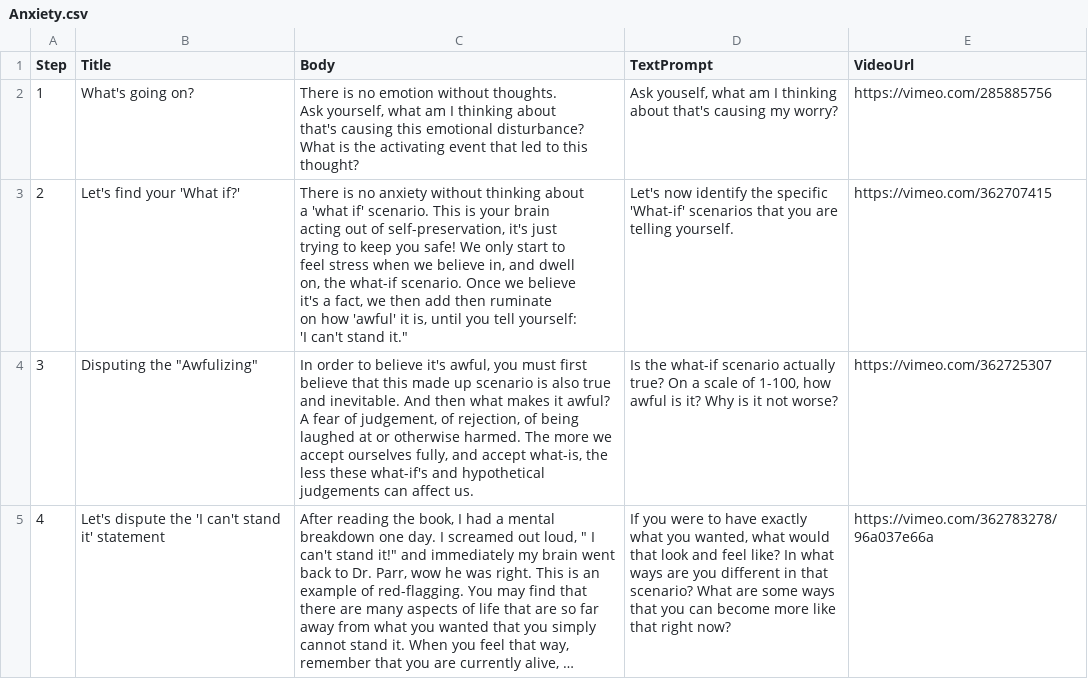
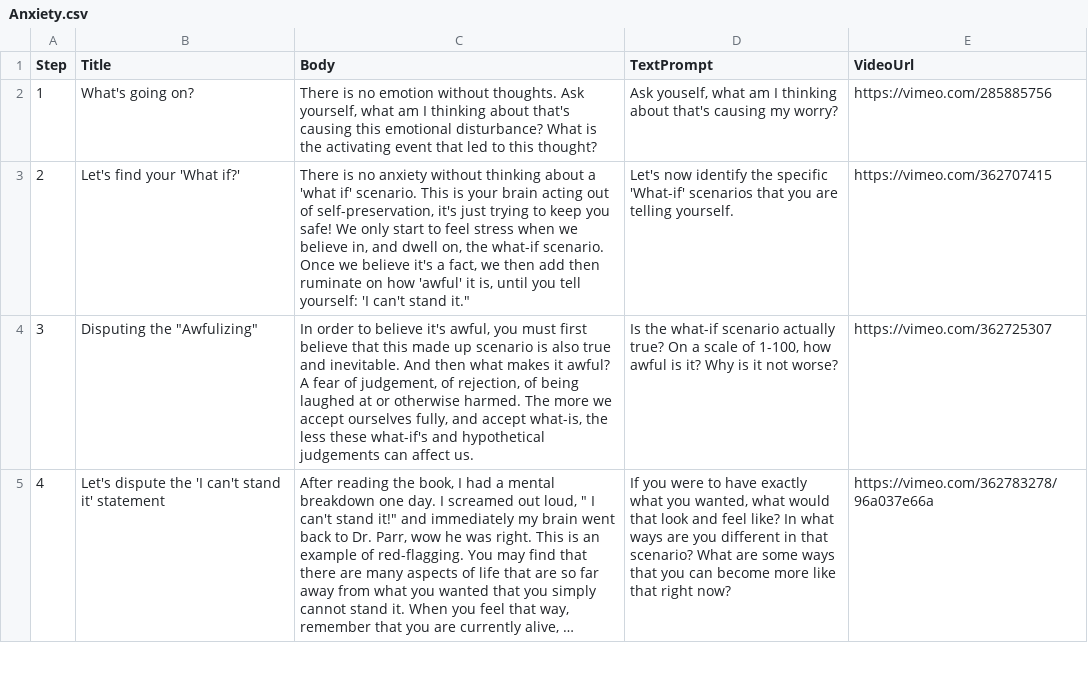
Before and after one commit to maylortaylor/MentalHealthApp, a CSV file: csv-upload-app/csvs/Anxiety.csv, drawn as a sheet; only a part is shown; long unchanged cells end in …; the diff covers the shown part only.

```diff
--- a/csv-upload-app/csvs/Anxiety.csv
+++ b/csv-upload-app/csvs/Anxiety.csv
@@ -1,16 +1,4 @@
 Step,Title,Body,TextPrompt,VideoUrl
-1,What's going on?,"There is no emotion without thoughts.
-Ask yourself, what am I thinking about
-that's causing this emotional disturbance?
-What is the activating event that led to this
-thought?","Ask youself, what am I thinking about that's causing my worry? ",https://vimeo.com/285885756
-2,Let's find your 'What if?',"There is no anxiety without thinking about
-a 'what if' scenario. This is your brain
-acting out of self-preservation, it's just
-trying to keep you safe! We only start to
-feel stress when we believe in, and dwell
-on, the what-if scenario. Once we believe
-it's a fact, we then add then ruminate
-on how 'awful' it is, until you tell yourself:
-'I can't stand it."" ",Let's now identify the specific 'What-if' scenarios that you are telling yourself.,https://vimeo.com/362707415
+1,What's going on?,"There is no emotion without thoughts. Ask yourself, what am I thinking about that's causing this emotional disturbance? What is the activating event that led to this thought?","Ask youself, what am I thinking about that's causing my worry? ",https://vimeo.com/285885756
+2,Let's find your 'What if?',"There is no anxiety without thinking about a 'what if' scenario. This is your brain acting out of self-preservation, it's just trying to keep you safe! We only start to feel stress when we believe in, and dwell on, the what-if scenario. Once we believe it's a fact, we then add then ruminate on how 'awful' it is, until you tell yourself: 'I can't stand it."" ",Let's now identify the specific 'What-if' scenarios that you are telling yourself.,https://vimeo.com/362707415
 3,"Disputing the ""Awfulizing""","In order to believe it's awful, you must first believe that this made up scenario is also true and inevitable. And then what makes it awful? A fear of judgement, of rejection, of being laughed at or otherwise harmed. The more we accept ourselves fully, and accept what-is, the less these what-if's and hypothetical judgements can affect us. ","Is the what-if scenario actually true? On a scale of 1-100, how awful is it? Why is it not worse?",https://vimeo.com/362725307
```
Also changed, not shown: 1 added row, 1 removed row and 7 edited cells elsewhere in this file, csv-upload-app/csvs/Anger.csv, csv-upload-app/csvs/Depression.csv, 4 other files.
